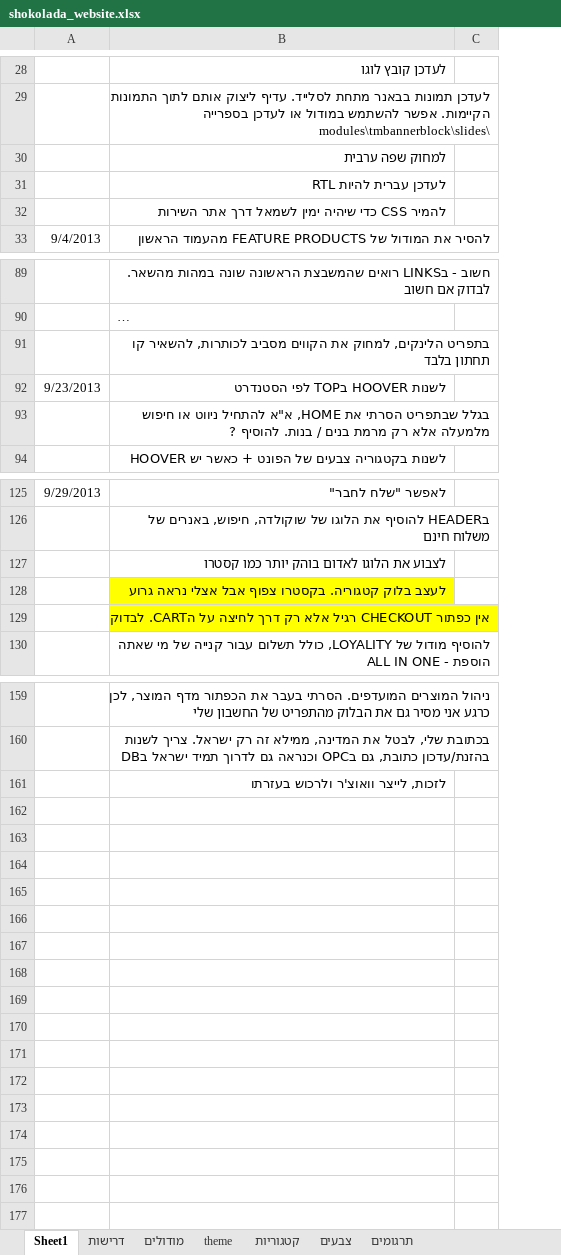
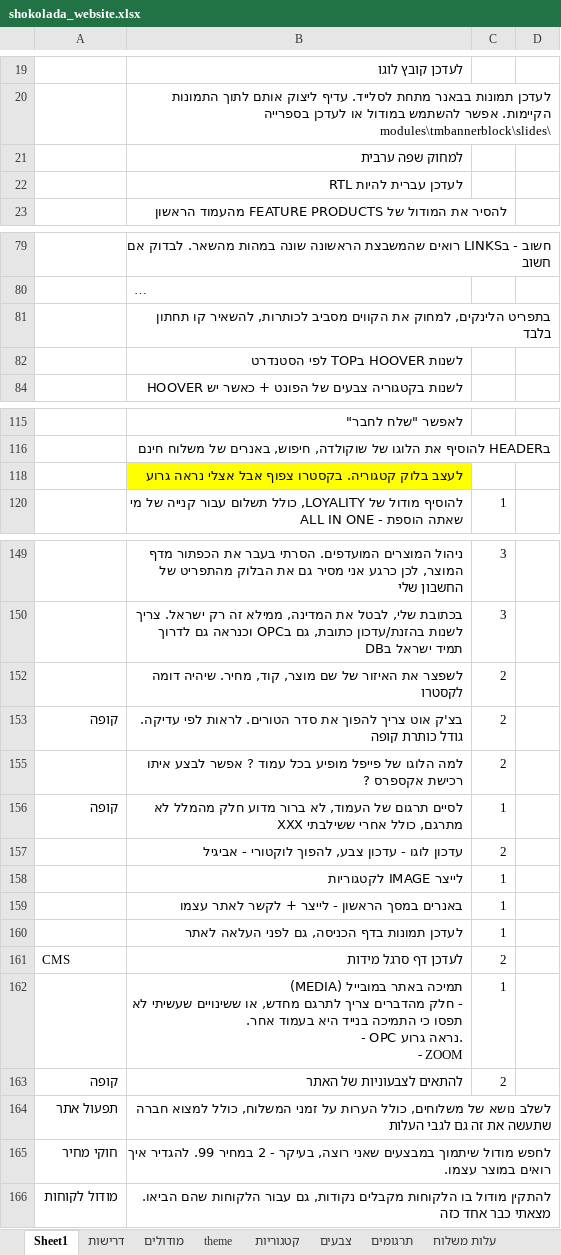
Before and after one commit to noameitan/shokolada_website_work, an Excel workbook: shokolada_website.xlsx, sheet Sheet1, drawn as a sheet; only a part is shown, gaps mark what is left out; long unchanged cells end in …; values as stored, in another font and other column widths than the file's, no borders; removed rows and columns are numbered as before the commit, all else as after; ↵ is a line break in a cell; the diff covers the shown part only; the diff names each change by its address in the sheet, - before the commit and + after, or states it on an @@ line.

```diff
--- a/shokolada_website.xlsx (sheet Sheet1)
+++ b/shokolada_website.xlsx (sheet Sheet1)
+sheet tab: עלות משלוח
-column A, row 33: 9/4/2013; row 92: 9/23/2013; row 125: 9/29/2013
+column A, empty
+column C, row 120: 1; rows 149-152: 3 | 3 | 2
-row 32:  | להמיר CSS כדי שיהיה ימין לשמאל דרך אתר השירות
-row 93:  | בגלל שבתפריט הסרתי את HOME, א"א להתחיל ניווט או חיפוש מלמעלה אלא רק מרמת בנים / בנות. להוסיף ?
-row 127:  | לצבוע את הלוגו לאדום בוהק יותר כמו קסטרו
-row 129:  | אין כפתור CHECKOUT רגיל אלא רק דרך לחיצה על הCART. לבדוק
-B152: לזכות, לייצר וואוצ'ר ולרכוש בעזרתו
+B152: לשפצר את האיזור של שם מוצר, קוד, מחיר. שיהיה דומה לקסטרו
+row 153: קופה | בצ'ק אוט צריך להפוך את סדר הטורים. לראות לפי עדיקה. גודל כותרת קופה | 2
+row 155:  | למה הלוגו של פייפל מופיע בכל עמוד ? אפשר לבצע איתו רכישת אקספרס ? | 2
+row 156: קופה | לסיים תרגום של העמוד, לא ברור מדוע חלק מהמלל לא מתרגם, כולל אחרי ששילבתי XXX | 1
+row 157:  | עדכון לוגו - עדכון צבע, להפוך לוקטורי - אביגיל | 2
+row 158:  | לייצר IMAGE לקטגוריות | 1
+row 159:  | באנרים במסך הראשון - לייצר + לקשר לאתר עצמו | 1
+row 160:  | לעדכן תמונות בדף הכניסה, גם לפני העלאה לאתר | 1
+row 161: CMS | לעדכן דף סרגל מידות | 2
+row 162:  | תמיכה באתר במובייל (MEDIA) ↵ - חלק מהדברים צריך לתרגם מחדש, או ששינויים שעשיתי לא תפסו כי התמיכה בנייד היא בעמוד אחר. ↵ - OPC נראה גרוע. ↵ - ZOOM | 1
+row 163: קופה | להתאים לצבעוניות של האתר | 2
+row 164: תפעול אתר | לשלב נושא של משלוחים, כולל הערות על זמני המשלוח, כולל למצוא חברה שתעשה את זה גם לגבי העלות
+row 165: חוקי מחיר | לחפש מודול שיתמוך במבצעים שאני רוצה, בעיקר - 2 במחיר 99. להגדיר איך רואים במוצר עצמו.
+row 166: מודול לקוחות | להתקין מודול בו הלקוחות מקבלים נקודות, גם עבור הלקוחות שהם הביאו. מצאתי כבר אחד כזה
```
Also changed, not shown: 29 removed rows, 2 edited cells and cell formats elsewhere in this sheet, sheet תרגומים, hidden cells.
